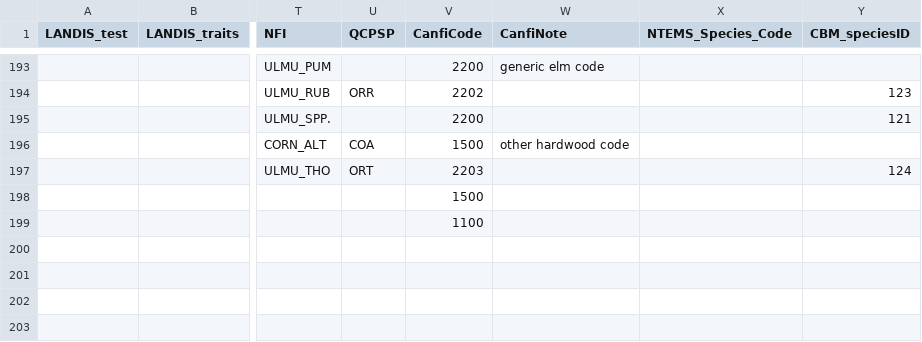
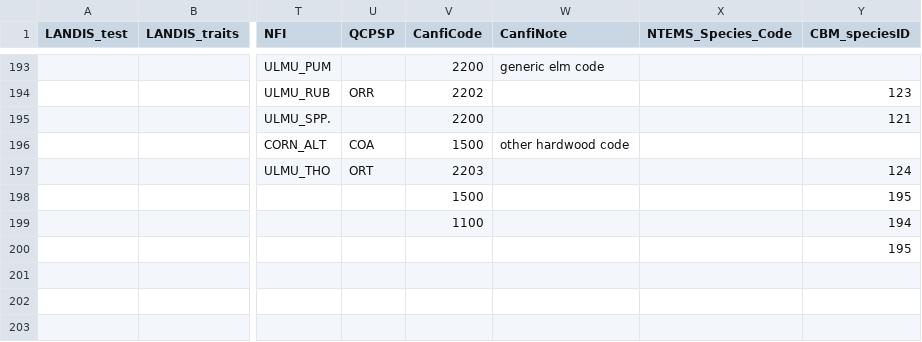
Before and after one commit to PredictiveEcology/LandR, a CSV file: data-raw/sppEquivalencies_CA.csv, drawn as a sheet; only a part is shown, gaps mark what is left out; the diff names each change by its address in the sheet, - before the commit and + after, or states it on an @@ line.

```diff
--- a/data-raw/sppEquivalencies_CA.csv
+++ b/data-raw/sppEquivalencies_CA.csv
-Y198 (CBM_speciesID): (empty)
+Y198 (CBM_speciesID): 195
-Y199 (CBM_speciesID): (empty)
+Y199 (CBM_speciesID): 194
-Y200 (CBM_speciesID): (empty)
+Y200 (CBM_speciesID): 195
```
Also changed, not shown: 1 other file.
